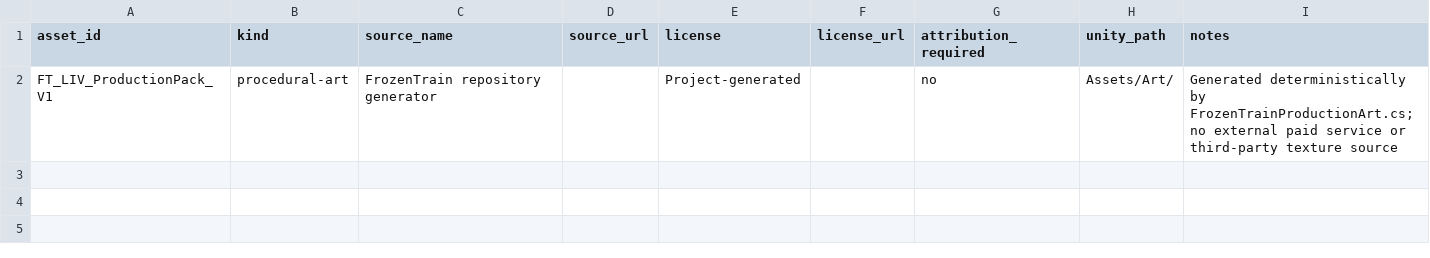
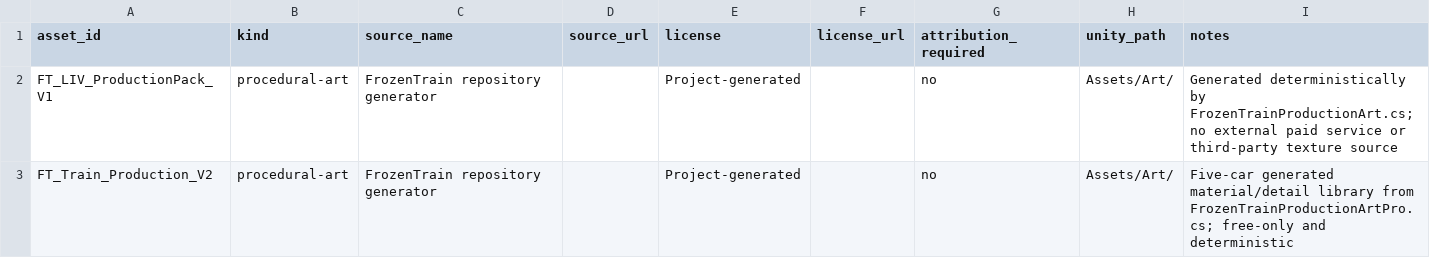
Before and after one commit to SerkanAydin06/FrozenTrain, a CSV file: ArtSource/AssetLedger.csv, drawn as a sheet.

Commit message:
Record five-car production art V2

```diff
--- a/ArtSource/AssetLedger.csv
+++ b/ArtSource/AssetLedger.csv
@@ -2 +2,2 @@ asset_id,kind,source_name,source_url,license,license_url,attribution_required,un
 FT_LIV_ProductionPack_V1,procedural-art,FrozenTrain repository generator,,Project-generated,,no,Assets/Art/,Generated deterministically by FrozenTrainProductionArt.cs; no external paid service or third-party texture source
+FT_Train_Production_V2,procedural-art,FrozenTrain repository generator,,Project-generated,,no,Assets/Art/,Five-car generated material/detail library from FrozenTrainProductionArtPro.cs; free-only and deterministic
```
